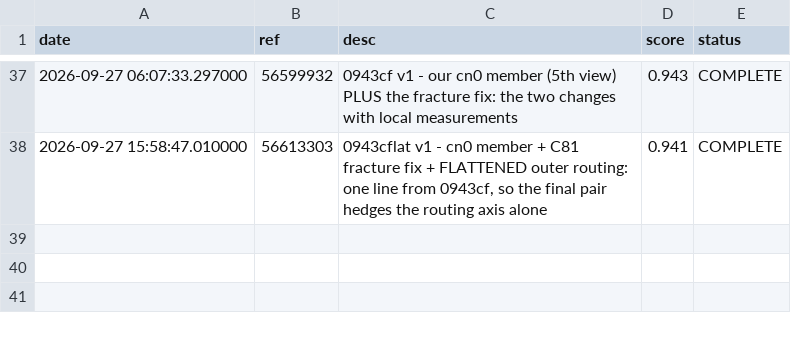
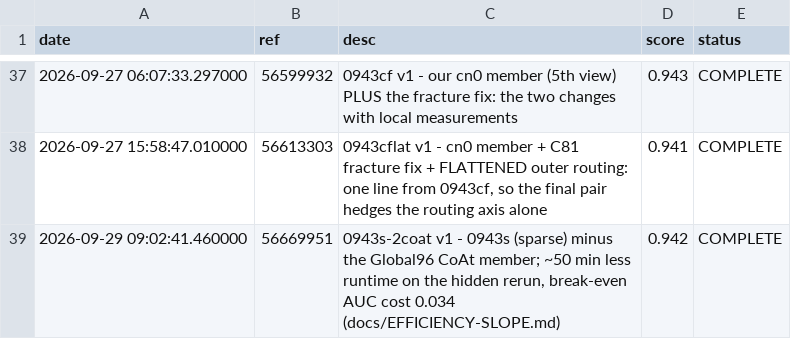
Before and after one commit to ppx16/rsna-knee-record, a CSV file: state/lb_ground_truth.csv, drawn as a sheet; only a part is shown, gaps mark what is left out.

Commit message:
rsna: free the TPU slot (delete msft2-cx); regenerate stale LB ledger (+0943s-2coat); final-selection is browser-only and supersedes A118

```diff
--- a/state/lb_ground_truth.csv
+++ b/state/lb_ground_truth.csv
@@ -38 +38,2 @@ date,ref,desc,score,status
 2026-09-27 15:58:47.010000,56613303,"0943cflat v1 - cn0 member + C81 fracture fix + FLATTENED outer routing: one line from 0943cf, so the final pair hedges the routing axis alone",0.941,COMPLETE
+2026-09-29 09:02:41.460000,56669951,"0943s-2coat v1 - 0943s (sparse) minus the Global96 CoAt member; ~50 min less runtime on the hidden rerun, break-even AUC cost 0.034 (docs/EFFICIENCY-SLOPE.md)",0.942,COMPLETE
```
Also changed, not shown: 2 other files.
